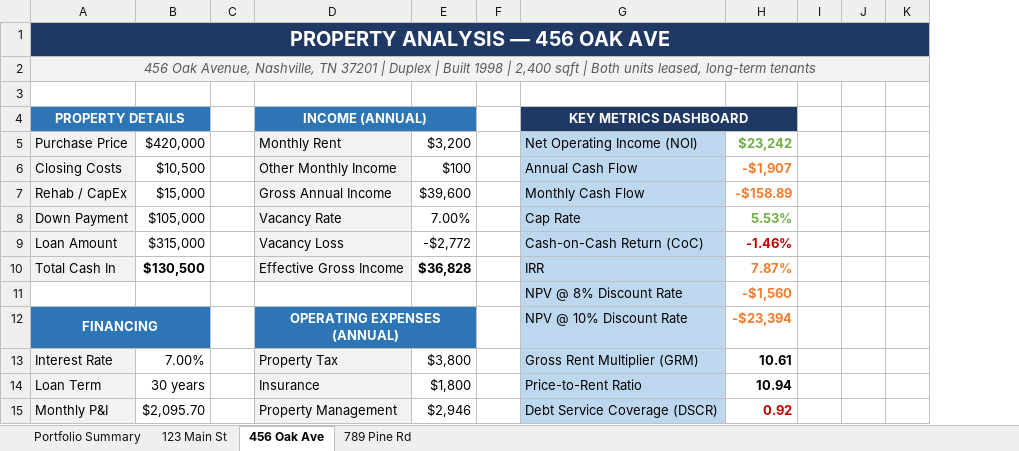
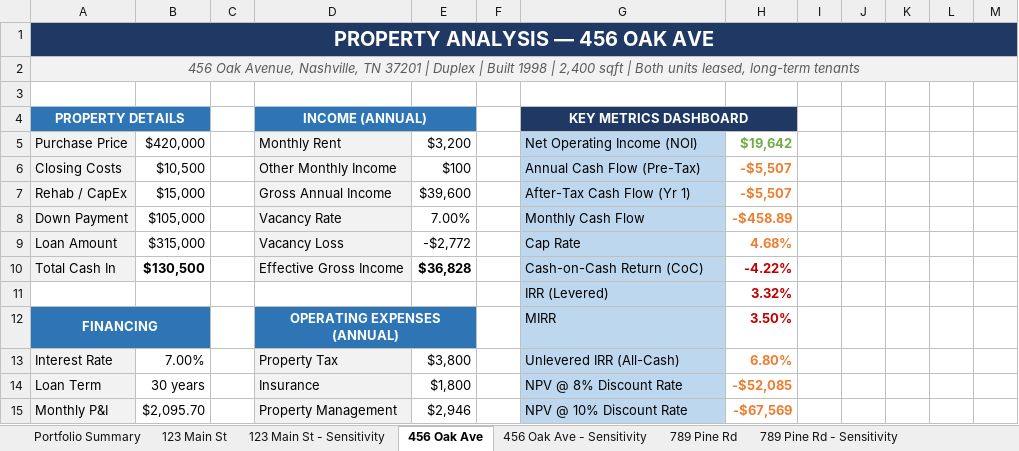
Before and after one commit to TK1168/real-estate-analyzer, an Excel workbook: real_estate_analysis.xlsx, sheet 456 Oak Ave, drawn as a sheet; only a part is shown; values as stored, in another font and other column widths than the file's, no borders; removed rows and columns are numbered as before the commit, all else as after; the diff covers the shown part only; the diff names each change by its address in the sheet, - before the commit and + after, or states it on an @@ line.

```diff
--- a/real_estate_analysis.xlsx (sheet 456 Oak Ave)
+++ b/real_estate_analysis.xlsx (sheet 456 Oak Ave)
+sheet tab: 123 Main St - Sensitivity
+sheet tab: 456 Oak Ave - Sensitivity
+sheet tab: 789 Pine Rd - Sensitivity
-column F, empty
+column F, empty
+column L, empty
+column M, empty
-H5: $23,242
+H5: $19,642
-G6: Annual Cash Flow
+G6: Annual Cash Flow (Pre-Tax)
-H6: -$1,907
+H6: -$5,507
-G7: Monthly Cash Flow
+G7: After-Tax Cash Flow (Yr 1)
-H7: -$158.89
+H7: -$5,507
-G8: Cap Rate
+G8: Monthly Cash Flow
-H8: 5.53%
+H8: -$458.89
-H8 text colour: #70AD47
+H8 text colour: #ED7D31
-G9: Cash-on-Cash Return (CoC)
+G9: Cap Rate
-H9: -1.46%
+H9: 4.68%
-H9 text colour: #C00000
+H9 text colour: #ED7D31
-G10: IRR
+G10: Cash-on-Cash Return (CoC)
-H10: 7.87%
+H10: -4.22%
-H10 text colour: #ED7D31
+H10 text colour: #C00000
-row 11:  |  |  |  |  |  | NPV @ 8% Discount Rate | -$1,560
+row 11:  |  |  |  |  |  | IRR (Levered) | 3.32%
-G12: NPV @ 10% Discount Rate
+G12: MIRR
-H12: -$23,394
+H12: 3.50%
-H12 text colour: #ED7D31
+H12 text colour: #C00000
-G13: Gross Rent Multiplier (GRM)
+G13: Unlevered IRR (All-Cash)
-H13: 10.61
+H13: 6.80%
-H13:H14 text colour: black
+H13:H14 text colour: #ED7D31
-G14: Price-to-Rent Ratio
+G14: NPV @ 8% Discount Rate
-H14: 10.94
+H14: -$52,085
-G15: Debt Service Coverage (DSCR)
+G15: NPV @ 10% Discount Rate
-H15: 0.92
+H15: -$67,569
-H15 text colour: #C00000
+H15 text colour: #ED7D31
```
Also changed, not shown: 20 added rows, 10 removed rows, 20 edited cells, cell formats, merged cells and row numbers in column A elsewhere in this sheet, sheet 123 Main St, sheet 789 Pine Rd, sheet Portfolio Summary, 1 other file.
